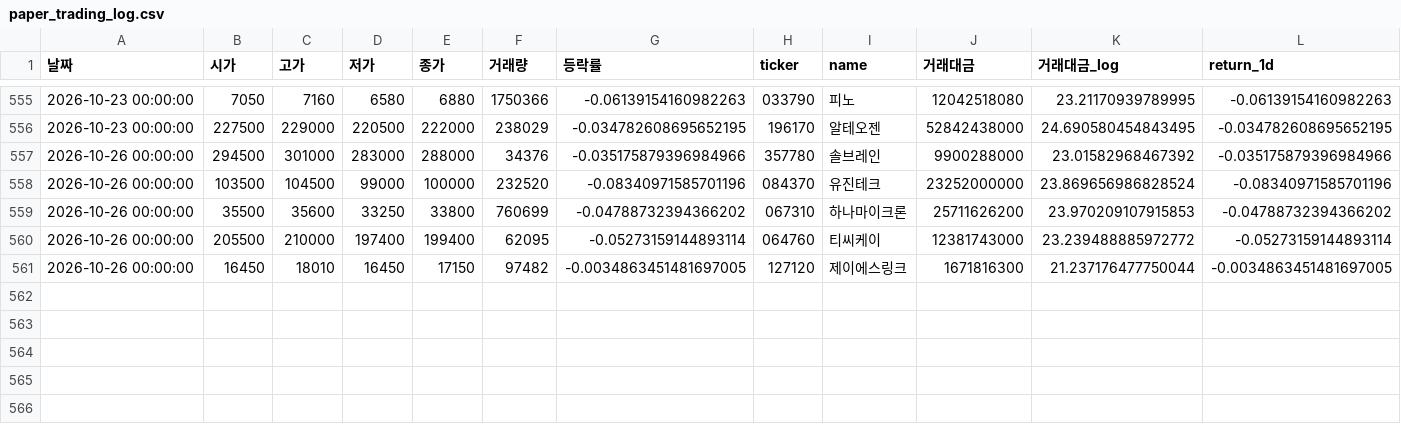
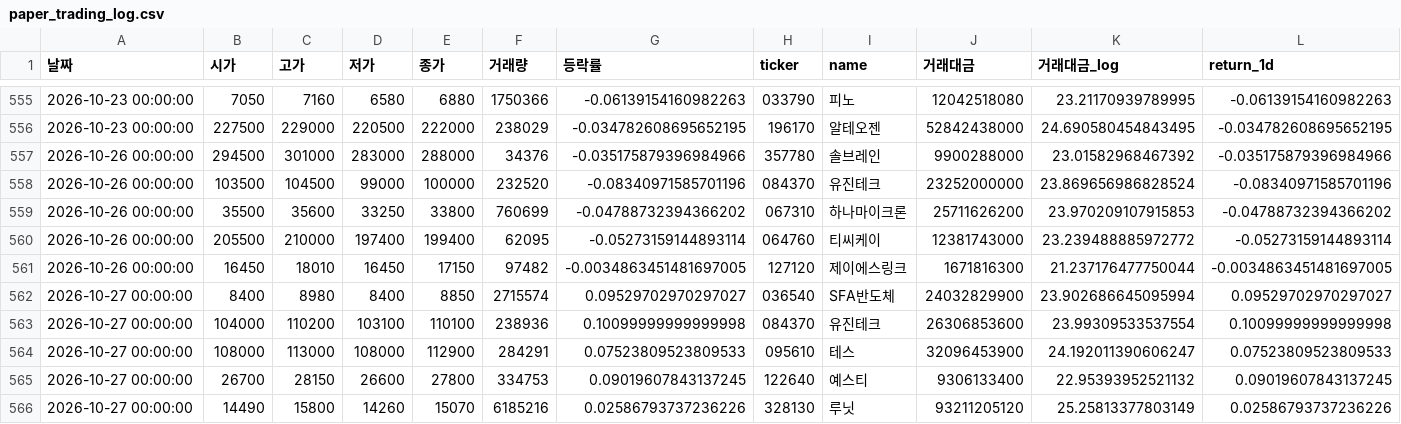
Before and after one commit to dhkimsk2012-source/kosdaq-auto-signal, a CSV file: paper_trading_log.csv, drawn as a sheet; only a part is shown, gaps mark what is left out; rows hold the shown columns only; the diff names each change by its address in the sheet, - before the commit and + after, or states it on an @@ line.

```diff
--- a/paper_trading_log.csv
+++ b/paper_trading_log.csv
+row 562: 2026-10-27 00:00:00 | 8400 | 8980 | 8400 | 8850 | 2715574 | 0.09529702970297027 | 036540 | SFA반도체 | 24032829900 | 23.902686645095994 | 0.09529702970297027
+row 563: 2026-10-27 00:00:00 | 104000 | 110200 | 103100 | 110100 | 238936 | 0.10099999999999998 | 084370 | 유진테크 | 26306853600 | 23.99309533537554 | 0.10099999999999998
+row 564: 2026-10-27 00:00:00 | 108000 | 113000 | 108000 | 112900 | 284291 | 0.07523809523809533 | 095610 | 테스 | 32096453900 | 24.192011390606247 | 0.07523809523809533
+row 565: 2026-10-27 00:00:00 | 26700 | 28150 | 26600 | 27800 | 334753 | 0.09019607843137245 | 122640 | 예스티 | 9306133400 | 22.95393952521132 | 0.09019607843137245
+row 566: 2026-10-27 00:00:00 | 14490 | 15800 | 14260 | 15070 | 6185216 | 0.02586793737236226 | 328130 | 루닛 | 93211205120 | 25.25813377803149 | 0.02586793737236226
```
